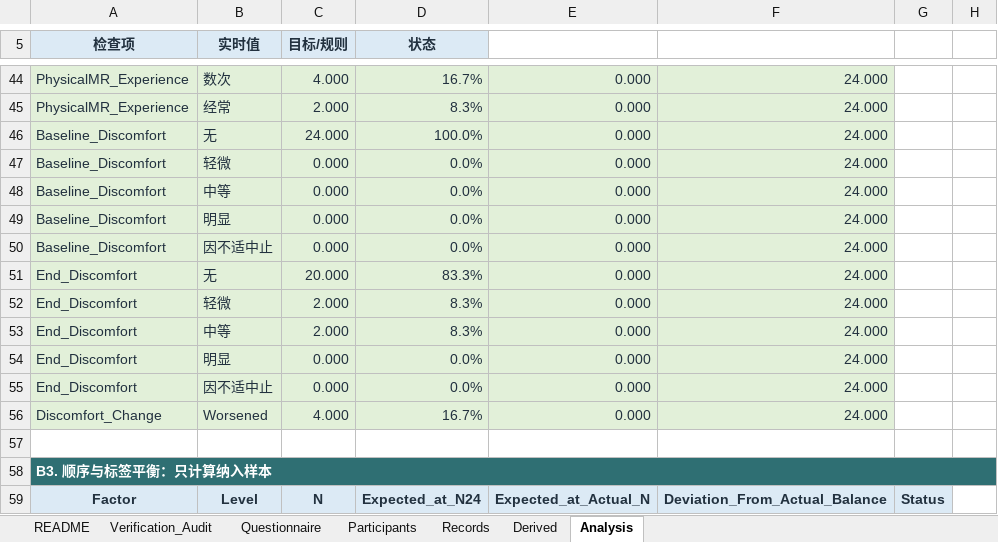
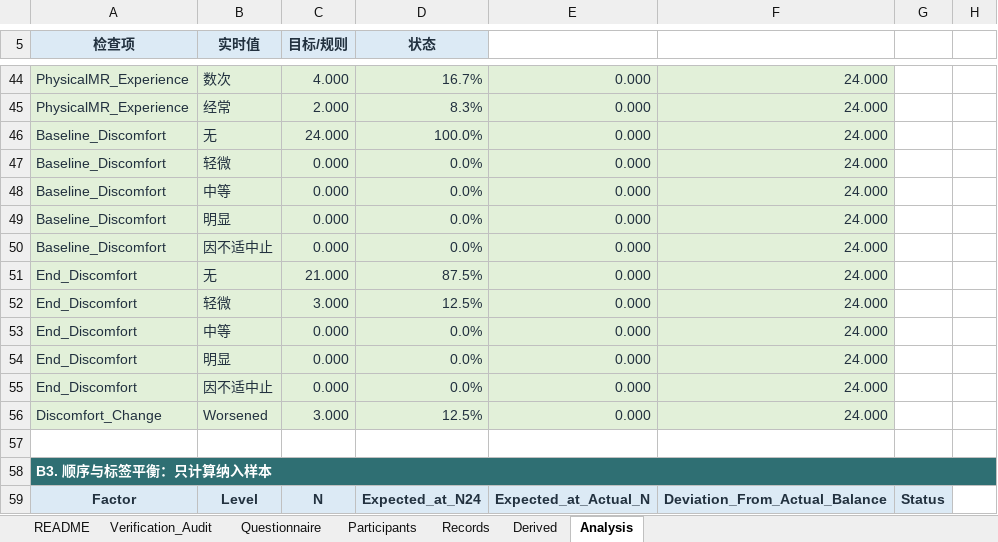
Before and after one commit to zheliku/EgoAnchor, an Excel workbook: 2026-EgoAnchor/material/EgoAnchor_Experiment3_RawData_24P_v5_1.xlsx, sheet Analysis, drawn as a sheet; only a part is shown, gaps mark what is left out; values as stored, in another font and other column widths than the file's, no borders; conditional formats not drawn; the diff covers the shown part only; the diff names each change by its address in the sheet, - before the commit and + after, or states it on an @@ line.

```diff
--- a/2026-EgoAnchor/material/EgoAnchor_Experiment3_RawData_24P_v5_1.xlsx (sheet Analysis)
+++ b/2026-EgoAnchor/material/EgoAnchor_Experiment3_RawData_24P_v5_1.xlsx (sheet Analysis)
-C51 (目标/规则): 20.000
+C51 (目标/规则): 21.000
-D51 (状态): 83.3%
+D51 (状态): 87.5%
-C52 (目标/规则): 2.000
+C52 (目标/规则): 3.000
-D52 (状态): 8.3%
+D52 (状态): 12.5%
-C53 (目标/规则): 2.000
+C53 (目标/规则): 0.000
-D53 (状态): 8.3%
+D53 (状态): 0.0%
-C56 (目标/规则): 4.000
+C56 (目标/规则): 3.000
-D56 (状态): 16.7%
+D56 (状态): 12.5%
```
Also changed, not shown: 32 edited cells elsewhere in this sheet, sheet Derived, sheet Records, 39 other files.
